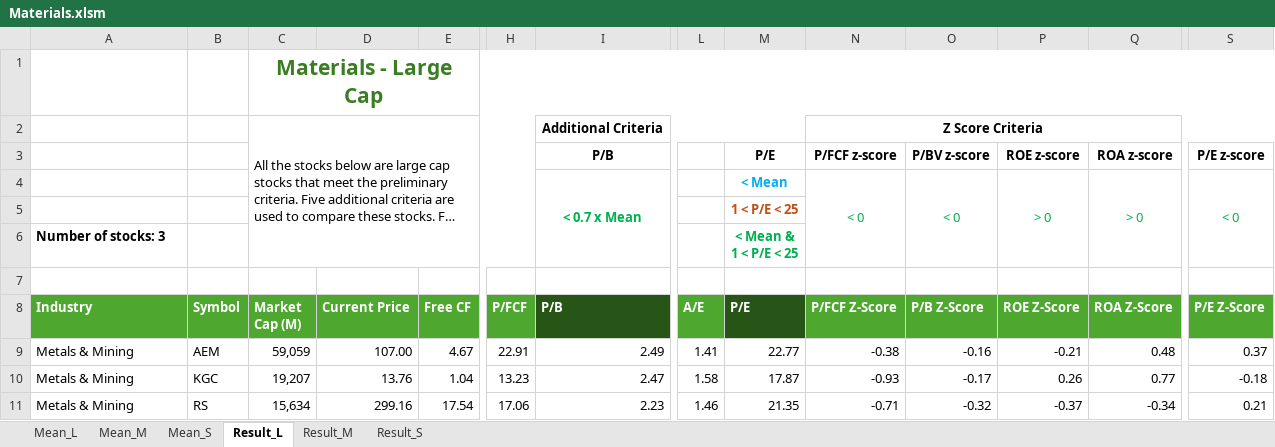
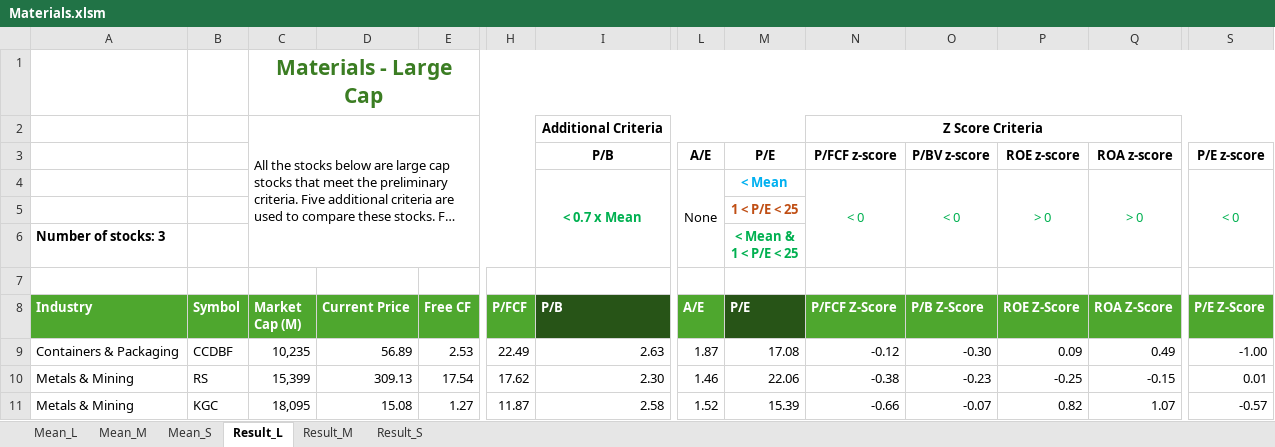
Before and after one commit to nvu01/Undervalued-Stock-Scanner, an Excel workbook: Main/Results/Materials.xlsm, sheet Result_L, drawn as a sheet; only a part is shown, gaps mark what is left out; long unchanged cells end in …; values as stored, in another font and other column widths than the file's, no borders; charts and pictures and conditional formats not drawn; removed rows and columns are numbered as before the commit, all else as after; rows hold the shown columns only; the diff names each change by its address in the sheet, - before the commit and + after, or states it on an @@ line.

```diff
--- a/Main/Results/Materials.xlsm (sheet Result_L)
+++ b/Main/Results/Materials.xlsm (sheet Result_L)
-L3 (A/E): (empty)
+L3 (A/E): A/E
-L4 (A/E): (empty)
+L4 (A/E): None
+L4:L6 merged
-row 9: Metals & Mining | AEM | 59,059 | 107.00 | 4.67 | 22.91 | 2.49 | 1.41 | 22.77 | -0.38 | -0.16 | -0.21 | 0.48 | 0.37
-row 10: Metals & Mining | KGC | 19,207 | 13.76 | 1.04 | 13.23 | 2.47 | 1.58 | 17.87 | -0.93 | -0.17 | 0.26 | 0.77 | -0.18
+row 9: Containers & Packaging | CCDBF | 10,235 | 56.89 | 2.53 | 22.49 | 2.63 | 1.87 | 17.08 | -0.12 | -0.30 | 0.09 | 0.49 | -1.00
-C10 (Market Cap (M)): 15,634
+C10 (Market Cap (M)): 15,399
-D10 (Current Price): 299.16
+D10 (Current Price): 309.13
-H10 (P/FCF): 17.06
+H10 (P/FCF): 17.62
-I10 (P/B): 2.23
+I10 (P/B): 2.30
-M10 (P/E): 21.35
+M10 (P/E): 22.06
-N10 (P/FCF Z-Score): -0.71
+N10 (P/FCF Z-Score): -0.38
-O10 (P/B Z-Score): -0.32
+O10 (P/B Z-Score): -0.23
-P10 (ROE Z-Score): -0.37
+P10 (ROE Z-Score): -0.25
-Q10 (ROA Z-Score): -0.34
+Q10 (ROA Z-Score): -0.15
-S10 (P/E Z-Score): 0.21
+S10 (P/E Z-Score): 0.01
+row 11: Metals & Mining | KGC | 18,095 | 15.08 | 1.27 | 11.87 | 2.58 | 1.52 | 15.39 | -0.66 | -0.07 | 0.82 | 1.07 | -0.57
```
Also changed, not shown: sheet Mean_S, sheet Mean_M, sheet Mean_L, sheet Result_M, sheet Result_S, formulas that keep their value, Main/Results/Consumer Discretionary.xlsm, Main/Results/Consumer Staples.xlsm, 22 other files.
